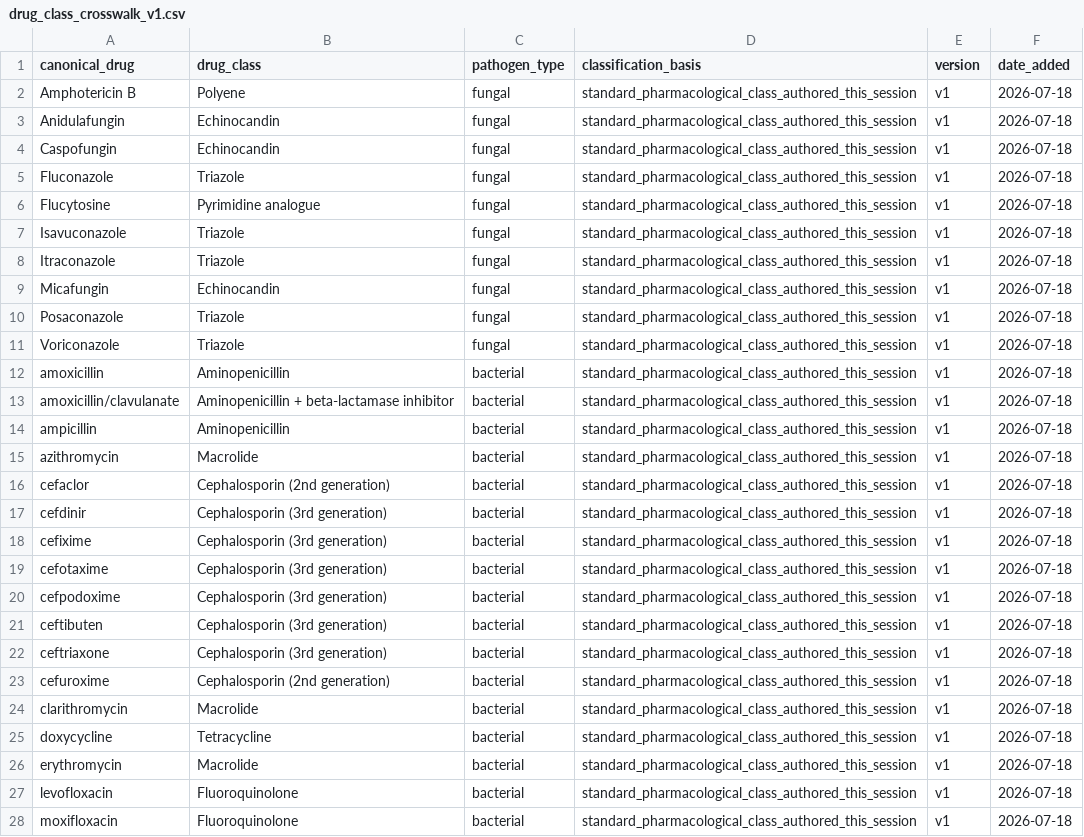
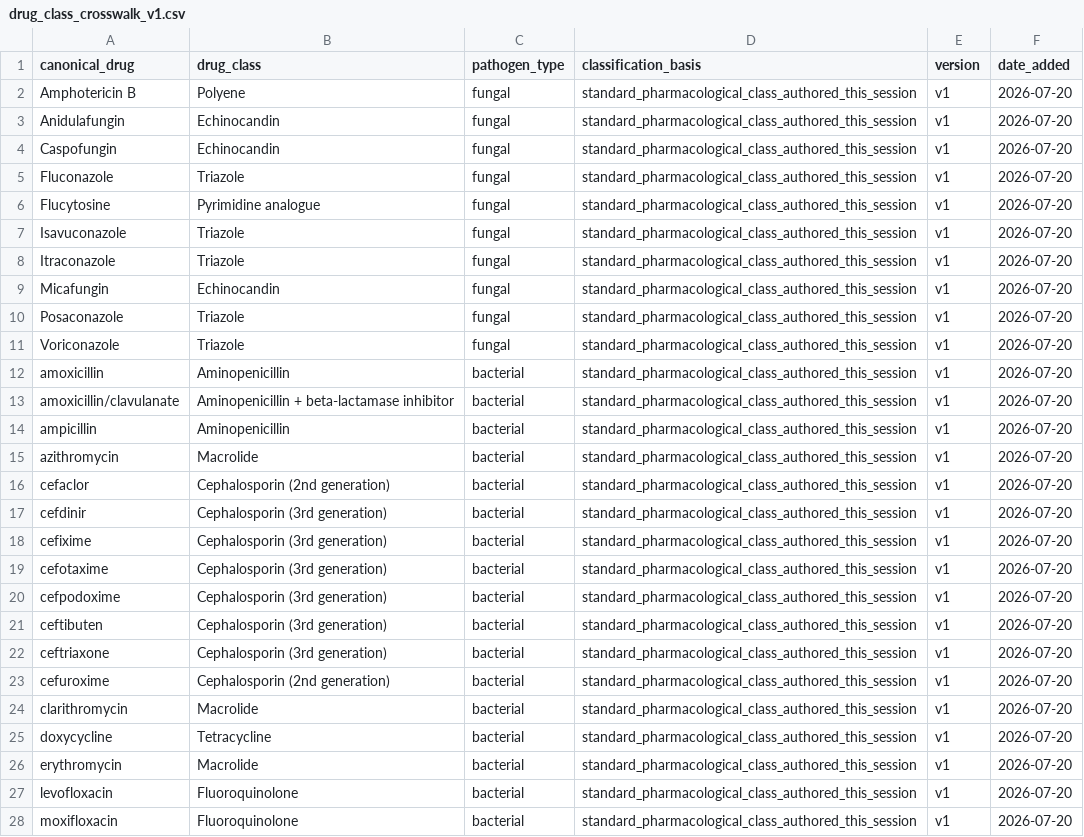
Before and after one commit to enchill-svg/amr-vivli-2026, a CSV file: analysis/crosswalks/drug_class_crosswalk_v1.csv, drawn as a sheet; only a part is shown; the diff covers the shown part only; the diff names each change by its address in the sheet, - before the commit and + after, or states it on an @@ line.

```diff
--- a/analysis/crosswalks/drug_class_crosswalk_v1.csv
+++ b/analysis/crosswalks/drug_class_crosswalk_v1.csv
-F2:F28 (date_added): 2026-07-18
+F2:F28 (date_added): 2026-07-20
```
Also changed, not shown: 3 edited cells elsewhere in this file, analysis/crosswalks/eucast_breakpoint_table_v1.csv, analysis/crosswalks/eucast_cohort_version_map_v1.csv, 32 other files.
